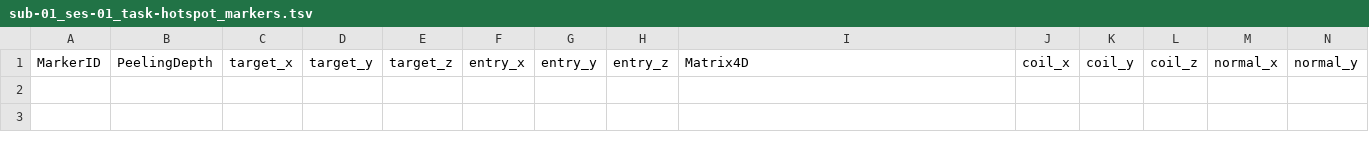
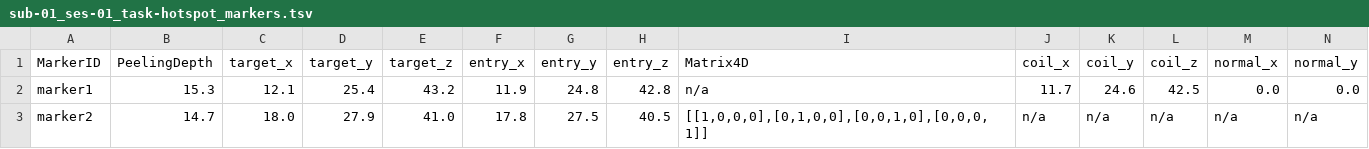
Before and after one commit to InstCognNeuro/bids-tms-extension, a TSV file: examples/tms-hotspot/sub-01/ses-01/tms/sub-01_ses-01_task-hotspot_markers.tsv, drawn as a sheet; only a part is shown; rows hold the shown columns only; the diff names each change by its address in the sheet, - before the commit and + after, or states it on an @@ line.

```diff
--- a/examples/tms-hotspot/sub-01/ses-01/tms/sub-01_ses-01_task-hotspot_markers.tsv
+++ b/examples/tms-hotspot/sub-01/ses-01/tms/sub-01_ses-01_task-hotspot_markers.tsv
+row 2: marker1 | 15.3 | 12.1 | 25.4 | 43.2 | 11.9 | 24.8 | 42.8 | n/a | 11.7 | 24.6 | 42.5 | 0.0 | 0.0
+row 3: marker2 | 14.7 | 18.0 | 27.9 | 41.0 | 17.8 | 27.5 | 40.5 | [[1,0,0,0],[0,1,0,0],[0,0,1,0],[0,0,0,1]] | n/a | n/a | n/a | n/a | n/a
```
Also changed, not shown: examples/templates/sub-participant_id_tms.tsv, examples/tms-hotspot/sub-01/ses-01/tms/sub-01_ses-01_task-hotspot_tms.tsv, 5 other files.
